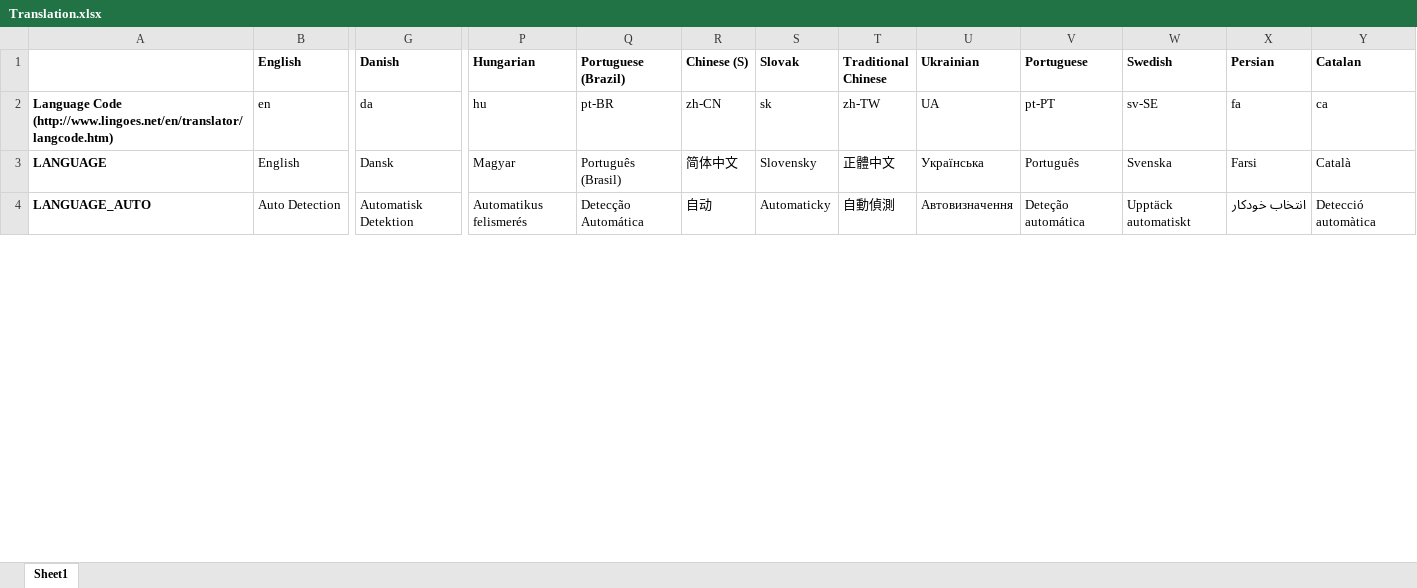
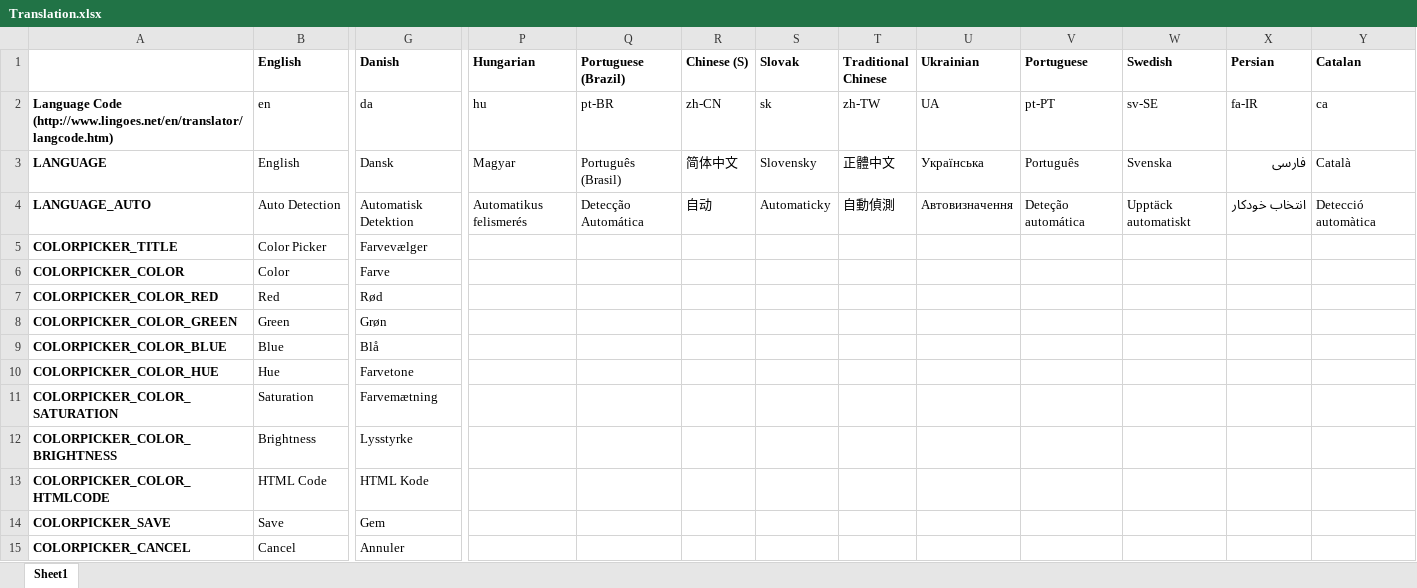
Before and after one commit to YePpHa/YouTubeCenter, an Excel workbook: Translation.xlsx, sheet Sheet1, drawn as a sheet; only a part is shown, gaps mark what is left out; values as stored, in another font and other column widths than the file's, no borders; conditional formats not drawn; rows hold the shown columns only; the diff covers the shown part only; the diff names each change by its address in the sheet, - before the commit and + after, or states it on an @@ line.

Commit message:
YouTube Center's core functions has been changed to make it more awesome. Added a color picker. Replaced the text field for Light Off Color to the color picker.

```diff
--- a/Translation.xlsx (sheet Sheet1)
+++ b/Translation.xlsx (sheet Sheet1)
-X2 (Persian): fa
+X2 (Persian): fa-IR
-X3 (Persian): Farsi
+X3 (Persian): فارسی
+row 5: COLORPICKER_TITLE | Color Picker | Farvevælger
+row 6: COLORPICKER_COLOR | Color | Farve
+row 7: COLORPICKER_COLOR_RED | Red | Rød
+row 8: COLORPICKER_COLOR_GREEN | Green | Grøn
+row 9: COLORPICKER_COLOR_BLUE | Blue | Blå
+row 10: COLORPICKER_COLOR_HUE | Hue | Farvetone
+row 11: COLORPICKER_COLOR_SATURATION | Saturation | Farvemætning
+row 12: COLORPICKER_COLOR_BRIGHTNESS | Brightness | Lysstyrke
+row 13: COLORPICKER_COLOR_HTMLCODE | HTML Code | HTML Kode
+row 14: COLORPICKER_SAVE | Save | Gem
+row 15: COLORPICKER_CANCEL | Cancel | Annuler
```
Also changed, not shown: 209 edited cells elsewhere in this sheet, 2 other files.
